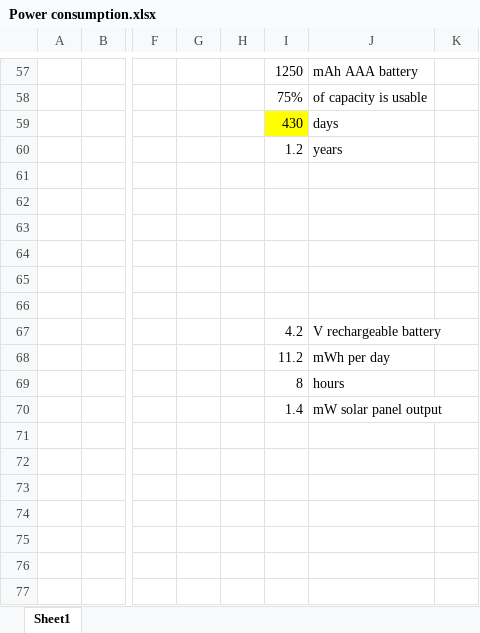
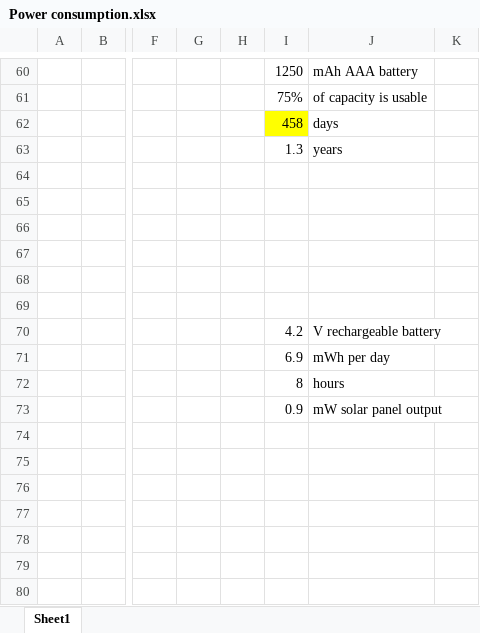
Before and after one commit to requireiot/MySoilSensorESP32, an Excel workbook: hardware/Power consumption.xlsx, sheet Sheet1, drawn as a sheet; only a part is shown, gaps mark what is left out; values as stored, in another font and other column widths than the file's, no borders; addresses are those after the commit; the diff covers the shown part only; the diff names each change by its address in the sheet, - before the commit and + after, or states it on an @@ line.

```diff
--- a/hardware/Power consumption.xlsx (sheet Sheet1)
+++ b/hardware/Power consumption.xlsx (sheet Sheet1)
-I62: 430
+I62: 458
-I63: 1.2
+I63: 1.3
-I71: 11.2
+I71: 6.9
-I73: 1.4
+I73: 0.9
```
Also changed, not shown: 8 added rows, 5 removed rows and 27 edited cells elsewhere in this sheet, formulas that keep their value, 6 other files.
